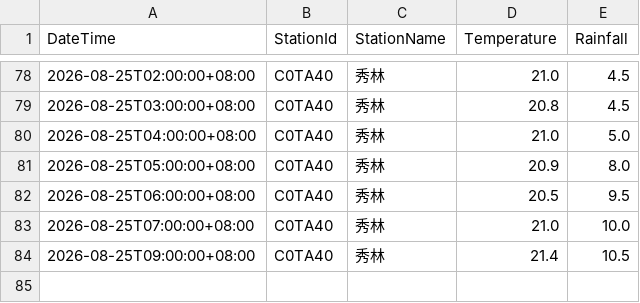
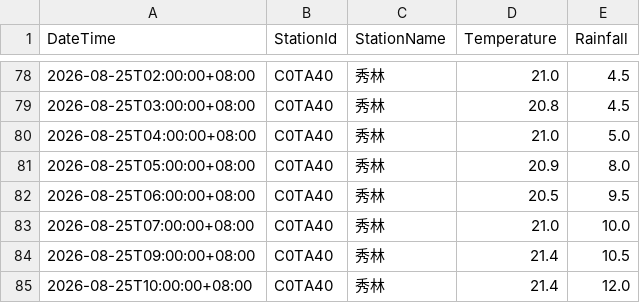
Before and after one commit to be-a-cell/weather-monitor, a CSV file: stations_data/C0TA40_秀林.csv, drawn as a sheet; only a part is shown, gaps mark what is left out.

```diff
--- a/stations_data/C0TA40_秀林.csv
+++ b/stations_data/C0TA40_秀林.csv
@@ -84 +84,2 @@
 2026-08-25T09:00:00+08:00,C0TA40,秀林,21.4,10.5
+2026-08-25T10:00:00+08:00,C0TA40,秀林,21.4,12.0
```
Also changed, not shown: stations_data/C0T9D0_和中.csv, stations_data/C0TA50_和仁.csv, 5 other files.
